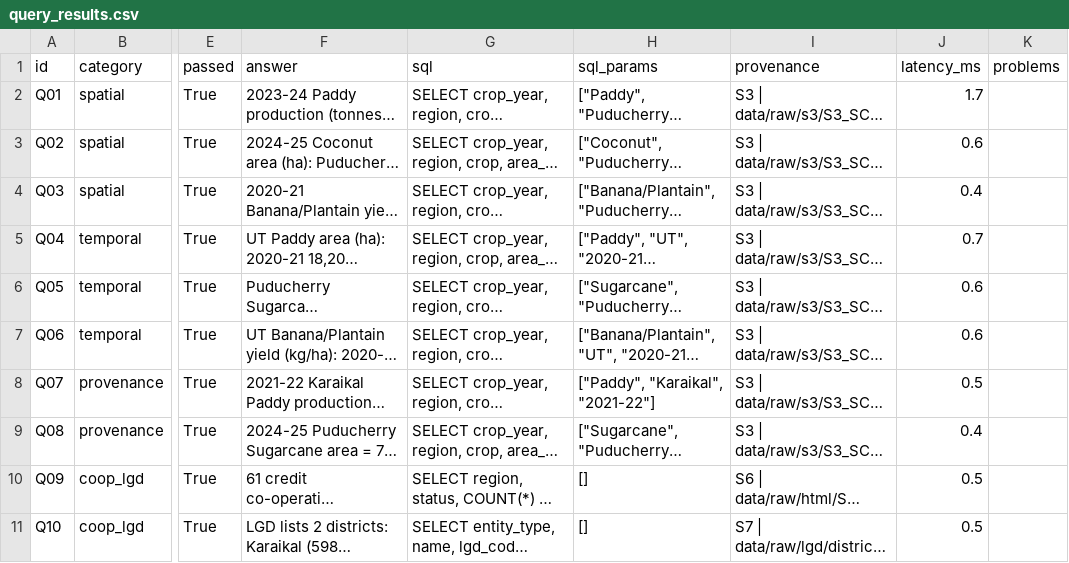
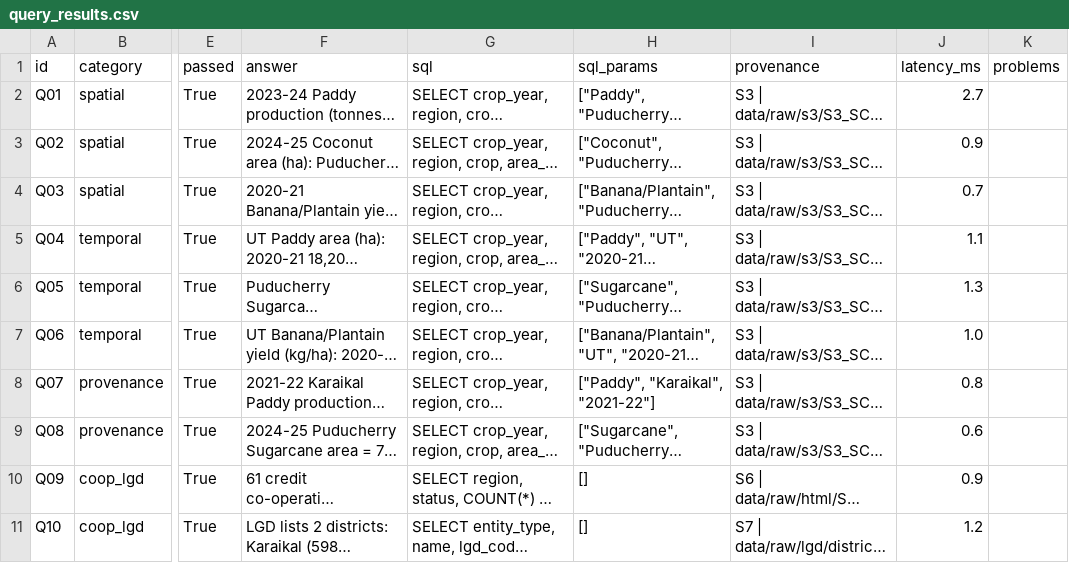
Before and after one commit to AsthaSharma133/Puducherry_Agriculture-_System, a CSV file: puducherry_agri_agent/eval/query_results.csv, drawn as a sheet; only a part is shown, gaps mark what is left out; long unchanged cells end in …; the diff names each change by its address in the sheet, - before the commit and + after, or states it on an @@ line.

```diff
--- a/puducherry_agri_agent/eval/query_results.csv
+++ b/puducherry_agri_agent/eval/query_results.csv
-J2 (latency_ms): 1.7
+J2 (latency_ms): 2.7
-J3 (latency_ms): 0.6
+J3 (latency_ms): 0.9
-J4 (latency_ms): 0.4
+J4 (latency_ms): 0.7
-J5 (latency_ms): 0.7
+J5 (latency_ms): 1.1
-J6 (latency_ms): 0.6
+J6 (latency_ms): 1.3
-J7 (latency_ms): 0.6
+J7 (latency_ms): 1.0
-J8 (latency_ms): 0.5
+J8 (latency_ms): 0.8
-J9 (latency_ms): 0.4
+J9 (latency_ms): 0.6
-J10 (latency_ms): 0.5
+J10 (latency_ms): 0.9
-J11 (latency_ms): 0.5
+J11 (latency_ms): 1.2
```
Also changed, not shown: puducherry_agri_agent/eval/results_by_agent.csv, 23 other files.
